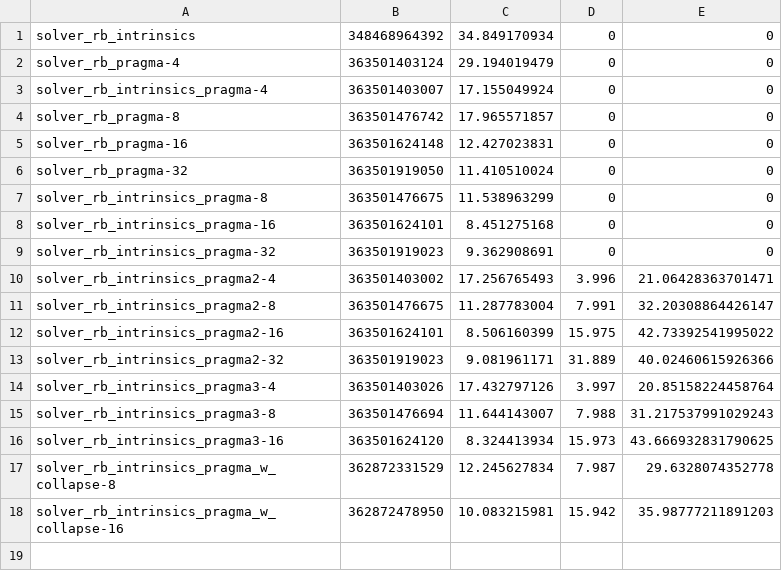
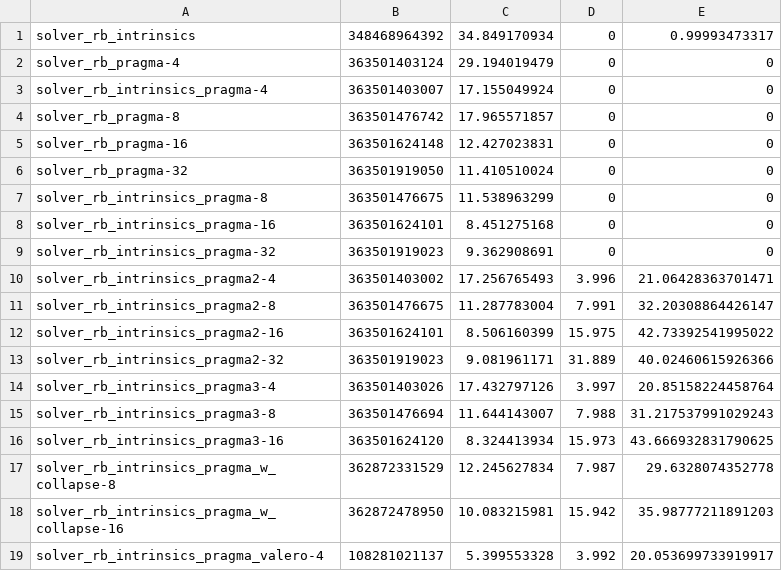
Before and after one commit to FranGozze/navier-stokes, a CSV file: tp3/sv/icx/Flopsn512.csv, drawn as a sheet.

```diff
--- a/tp3/sv/icx/Flopsn512.csv
+++ b/tp3/sv/icx/Flopsn512.csv
@@ -1,2 +1,2 @@
-solver_rb_intrinsics,348468964392,34.849170934,0,0
+solver_rb_intrinsics,348468964392,34.849170934,0,0.99993473317
 solver_rb_pragma-4,363501403124,29.194019479,0,0
@@ -18 +18,2 @@ solver_rb_intrinsics_pragma_w_collapse-8,362872331529,12.245627834,7.987,29.6328
 solver_rb_intrinsics_pragma_w_collapse-16,362872478950,10.083215981,15.942,35.98777211891203
+solver_rb_intrinsics_pragma_valero-4,108281021137,5.399553328,3.992,20.053699733919917
```
Also changed, not shown: tp3/sv/clang/Flopsn512.csv, tp3/sv/gcc/Flopsn512.csv, 4 other files.
